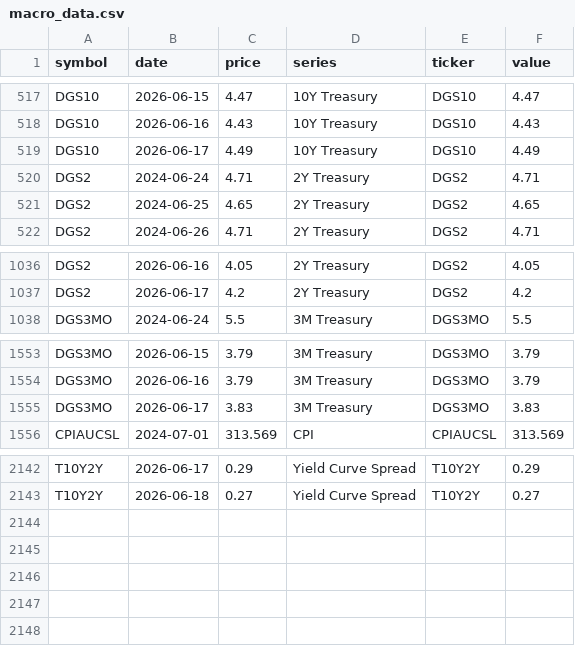
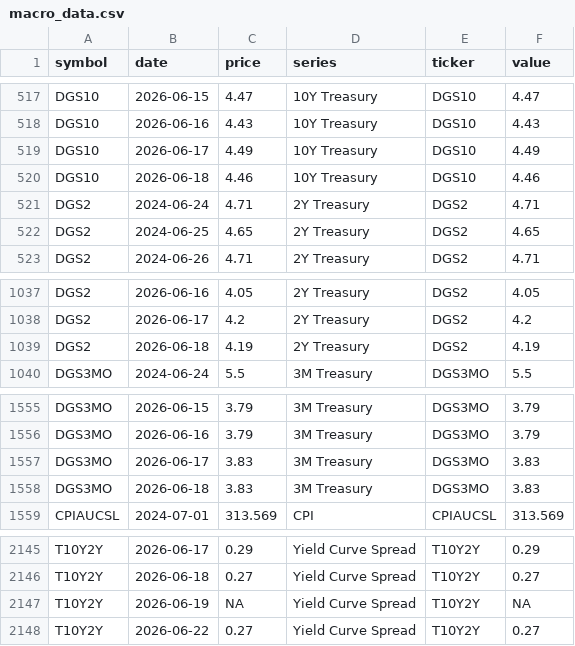
Before and after one commit to notrealmateja/r-screener, a CSV file: app/macro_data.csv, drawn as a sheet; only a part is shown, gaps mark what is left out; the diff names each change by its address in the sheet, - before the commit and + after, or states it on an @@ line.

```diff
--- a/app/macro_data.csv
+++ b/app/macro_data.csv
+row 520: DGS10 | 2026-06-18 | 4.46 | 10Y Treasury | DGS10 | 4.46
+row 1039: DGS2 | 2026-06-18 | 4.19 | 2Y Treasury | DGS2 | 4.19
+row 1558: DGS3MO | 2026-06-18 | 3.83 | 3M Treasury | DGS3MO | 3.83
+row 2147: T10Y2Y | 2026-06-19 | NA | Yield Curve Spread | T10Y2Y | NA
+row 2148: T10Y2Y | 2026-06-22 | 0.27 | Yield Curve Spread | T10Y2Y | 0.27
```
Also changed, not shown: app/alpha_history.csv, app/momentum_scored.csv, 24 other files.
